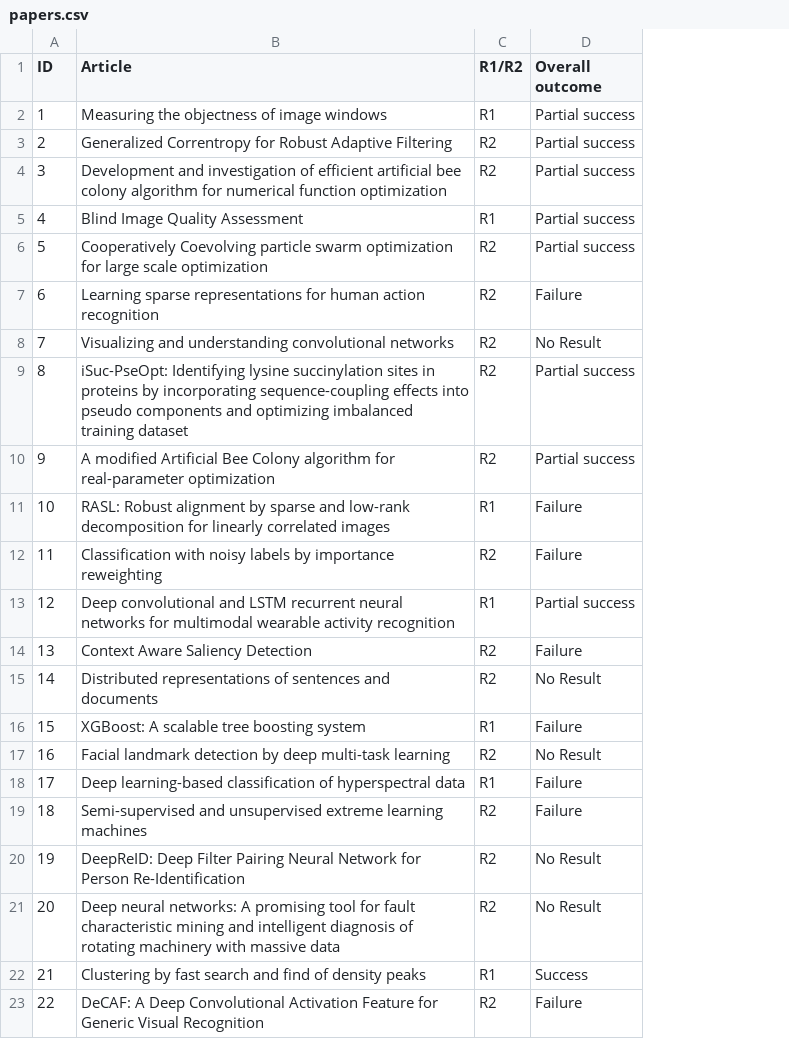
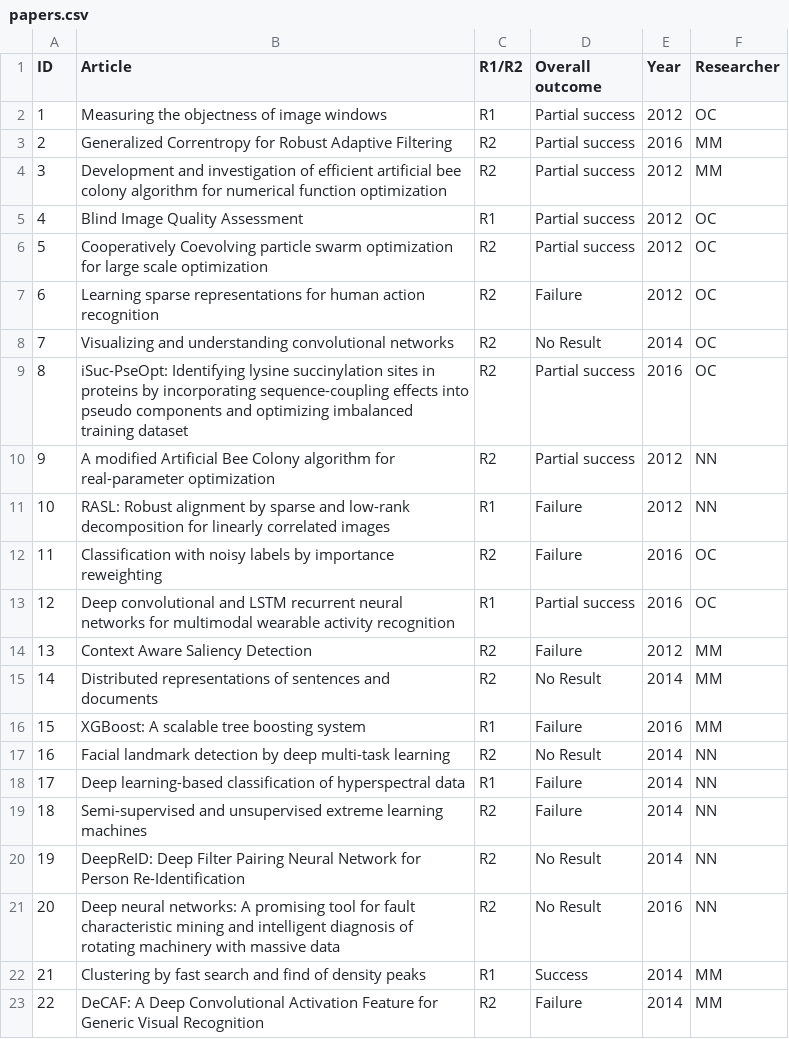
Before and after one commit to AIReproducibility2018/UTILS_tablegen, a CSV file: papers.csv, drawn as a sheet; the diff names each change by its address in the sheet, - before the commit and + after, or states it on an @@ line.

Commit message:
Added researcher initials and year fields

```diff
--- a/papers.csv
+++ b/papers.csv
+column E (Year), rows 2-23: 2012 | 2016 | 2012 | 2012 | 2012 | 2012 | 2014 | 2016 | 2012 | 2012 | 2016 | 2016 | 2012 | 2014 | 2016 | 2014 | 2014 | 2014 | 2014 | 2016 | 2014 | 2014
+column F (Researcher), rows 2-23: OC | MM | MM | OC | OC | OC | OC | OC | NN | NN | OC | OC | MM | MM | MM | NN | NN | NN | NN | NN | MM | MM
```
Also changed, not shown: acat.csv, ecat.csv, 2 other files.
